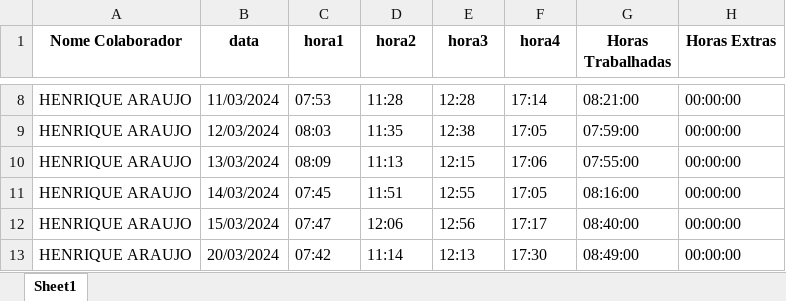
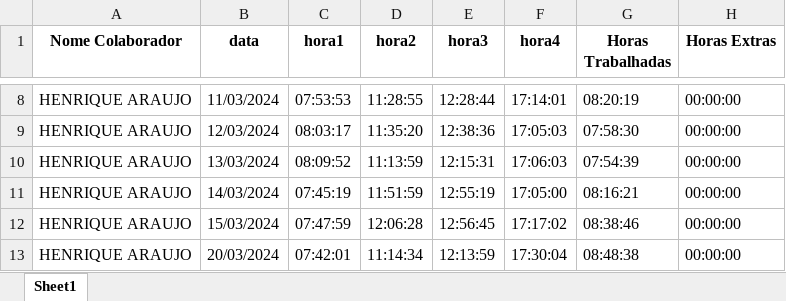
Before and after one commit to henriquearaujogit/kp-1028, an Excel workbook: batidas_HENRIQUE ARAUJO.xlsx, sheet Sheet1, drawn as a sheet; only a part is shown, gaps mark what is left out; values as stored, in another font and other column widths than the file's, no borders; the diff covers the shown part only; the diff names each change by its address in the sheet, - before the commit and + after, or states it on an @@ line.

```diff
--- a/batidas_HENRIQUE ARAUJO.xlsx (sheet Sheet1)
+++ b/batidas_HENRIQUE ARAUJO.xlsx (sheet Sheet1)
-C8 (hora1): 07:53
+C8 (hora1): 07:53:53
-D8 (hora2): 11:28
+D8 (hora2): 11:28:55
-E8 (hora3): 12:28
+E8 (hora3): 12:28:44
-F8 (hora4): 17:14
+F8 (hora4): 17:14:01
-G8 (Horas Trabalhadas): 08:21:00
+G8 (Horas Trabalhadas): 08:20:19
-C9 (hora1): 08:03
+C9 (hora1): 08:03:17
-D9 (hora2): 11:35
+D9 (hora2): 11:35:20
-E9 (hora3): 12:38
+E9 (hora3): 12:38:36
-F9 (hora4): 17:05
+F9 (hora4): 17:05:03
-G9 (Horas Trabalhadas): 07:59:00
+G9 (Horas Trabalhadas): 07:58:30
-C10 (hora1): 08:09
+C10 (hora1): 08:09:52
-D10 (hora2): 11:13
+D10 (hora2): 11:13:59
-E10 (hora3): 12:15
+E10 (hora3): 12:15:31
-F10 (hora4): 17:06
+F10 (hora4): 17:06:03
-G10 (Horas Trabalhadas): 07:55:00
+G10 (Horas Trabalhadas): 07:54:39
-C11 (hora1): 07:45
+C11 (hora1): 07:45:19
-D11 (hora2): 11:51
+D11 (hora2): 11:51:59
-E11 (hora3): 12:55
+E11 (hora3): 12:55:19
-F11 (hora4): 17:05
+F11 (hora4): 17:05:00
-G11 (Horas Trabalhadas): 08:16:00
+G11 (Horas Trabalhadas): 08:16:21
-C12 (hora1): 07:47
+C12 (hora1): 07:47:59
-D12 (hora2): 12:06
+D12 (hora2): 12:06:28
-E12 (hora3): 12:56
+E12 (hora3): 12:56:45
-F12 (hora4): 17:17
+F12 (hora4): 17:17:02
-G12 (Horas Trabalhadas): 08:40:00
+G12 (Horas Trabalhadas): 08:38:46
-C13 (hora1): 07:42
+C13 (hora1): 07:42:01
-D13 (hora2): 11:14
+D13 (hora2): 11:14:34
-E13 (hora3): 12:13
+E13 (hora3): 12:13:59
-F13 (hora4): 17:30
+F13 (hora4): 17:30:04
-G13 (Horas Trabalhadas): 08:49:00
+G13 (Horas Trabalhadas): 08:48:38
```
Also changed, not shown: 60 edited cells elsewhere in this sheet, 7 other files.
